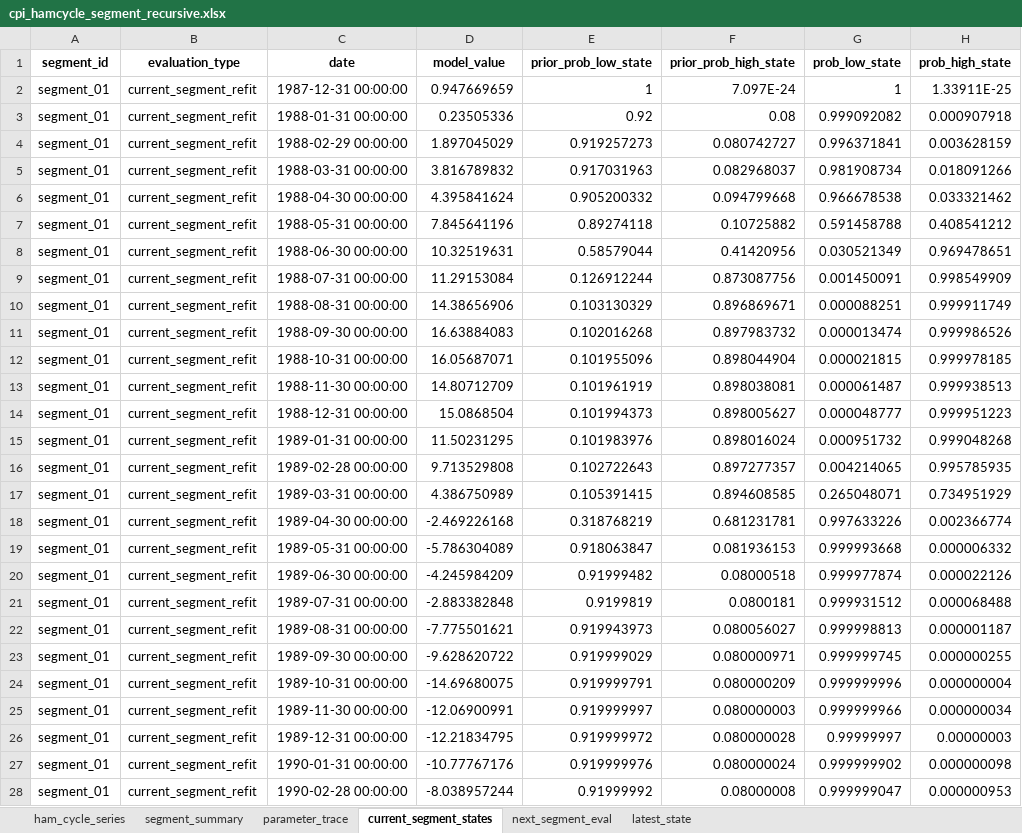
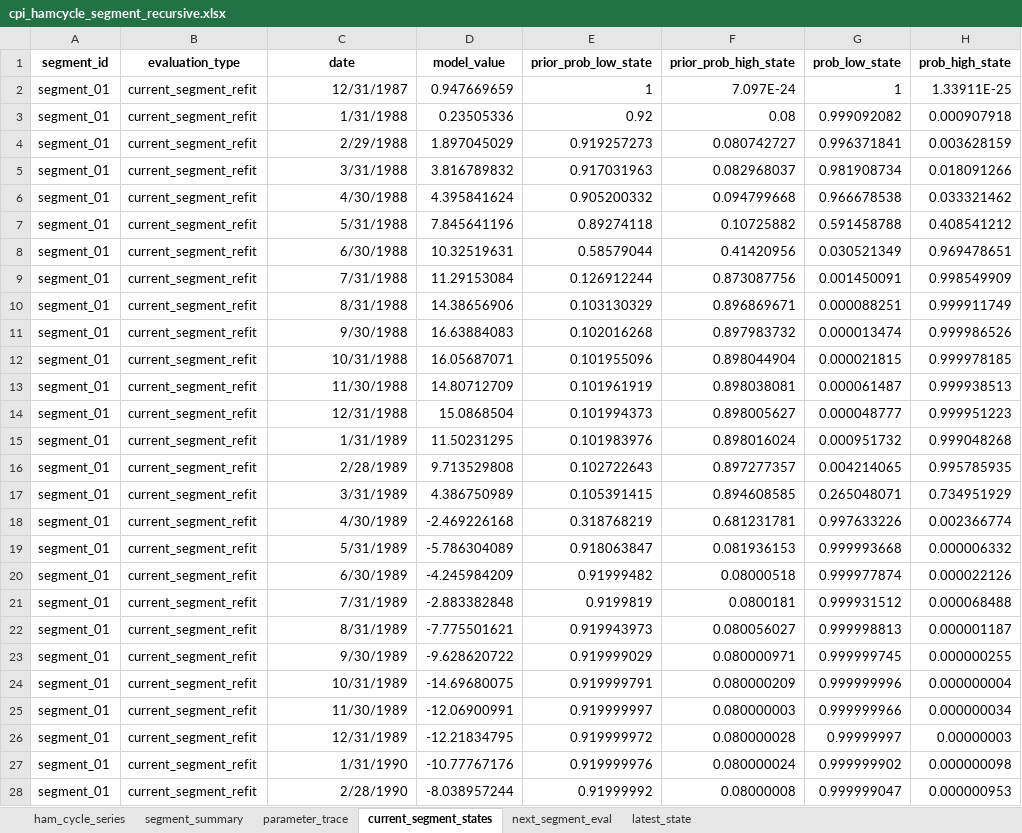
Before and after one commit to ycz-0918/finance_intership, an Excel workbook: cpi_hamcycle_segment_recursive_output/cpi_hamcycle_segment_recursive.xlsx, sheet current_segment_states, drawn as a sheet; only a part is shown; values as stored, in another font and other column widths than the file's, no borders; the diff covers the shown part only; the diff names each change by its address in the sheet, - before the commit and + after, or states it on an @@ line.

```diff
--- a/cpi_hamcycle_segment_recursive_output/cpi_hamcycle_segment_recursive.xlsx (sheet current_segment_states)
+++ b/cpi_hamcycle_segment_recursive_output/cpi_hamcycle_segment_recursive.xlsx (sheet current_segment_states)
-C2 (date): 1987-12-31 00:00:00
+C2 (date): 12/31/1987
-C3 (date): 1988-01-31 00:00:00
+C3 (date): 1/31/1988
-C4 (date): 1988-02-29 00:00:00
+C4 (date): 2/29/1988
-C5 (date): 1988-03-31 00:00:00
+C5 (date): 3/31/1988
-C6 (date): 1988-04-30 00:00:00
+C6 (date): 4/30/1988
-C7 (date): 1988-05-31 00:00:00
+C7 (date): 5/31/1988
-C8 (date): 1988-06-30 00:00:00
+C8 (date): 6/30/1988
-C9 (date): 1988-07-31 00:00:00
+C9 (date): 7/31/1988
-C10 (date): 1988-08-31 00:00:00
+C10 (date): 8/31/1988
-C11 (date): 1988-09-30 00:00:00
+C11 (date): 9/30/1988
-C12 (date): 1988-10-31 00:00:00
+C12 (date): 10/31/1988
-C13 (date): 1988-11-30 00:00:00
+C13 (date): 11/30/1988
-C14 (date): 1988-12-31 00:00:00
+C14 (date): 12/31/1988
-C15 (date): 1989-01-31 00:00:00
+C15 (date): 1/31/1989
-C16 (date): 1989-02-28 00:00:00
+C16 (date): 2/28/1989
-C17 (date): 1989-03-31 00:00:00
+C17 (date): 3/31/1989
-C18 (date): 1989-04-30 00:00:00
+C18 (date): 4/30/1989
-C19 (date): 1989-05-31 00:00:00
+C19 (date): 5/31/1989
-C20 (date): 1989-06-30 00:00:00
+C20 (date): 6/30/1989
-C21 (date): 1989-07-31 00:00:00
+C21 (date): 7/31/1989
-C22 (date): 1989-08-31 00:00:00
+C22 (date): 8/31/1989
-C23 (date): 1989-09-30 00:00:00
+C23 (date): 9/30/1989
-C24 (date): 1989-10-31 00:00:00
+C24 (date): 10/31/1989
-C25 (date): 1989-11-30 00:00:00
+C25 (date): 11/30/1989
-C26 (date): 1989-12-31 00:00:00
+C26 (date): 12/31/1989
-C27 (date): 1990-01-31 00:00:00
+C27 (date): 1/31/1990
-C28 (date): 1990-02-28 00:00:00
+C28 (date): 2/28/1990
```
Also changed, not shown: 435 edited cells elsewhere in this sheet, sheet next_segment_eval, charts or pictures, manufacturing_pmi_hamcycle_segment_recursive_output/pmi_hamcycle_segment_recursive.xlsx, 24 other files.
